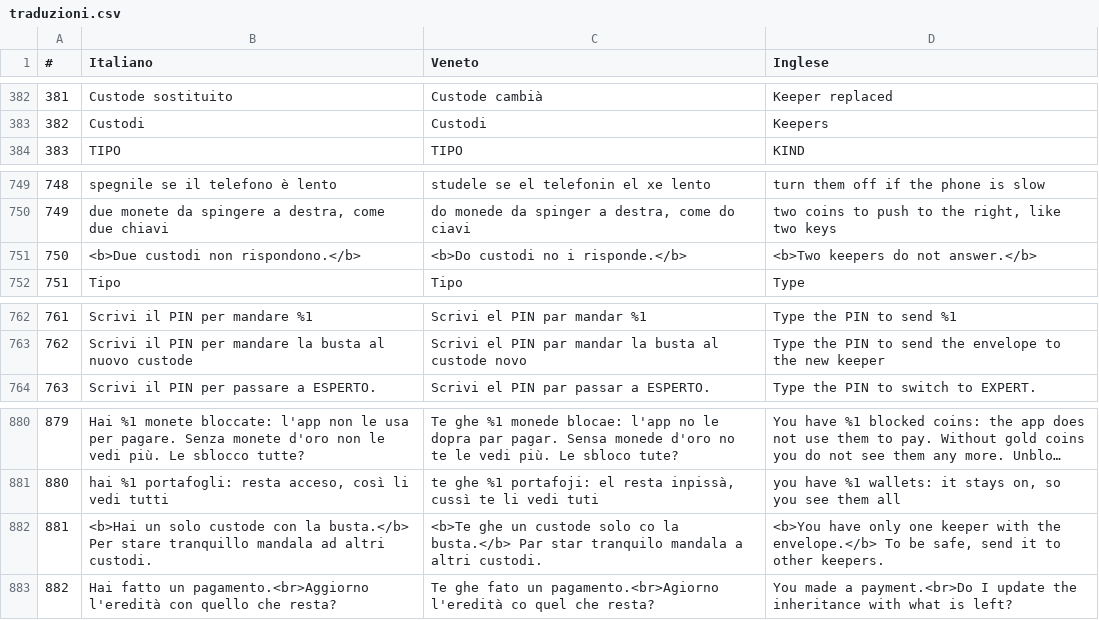
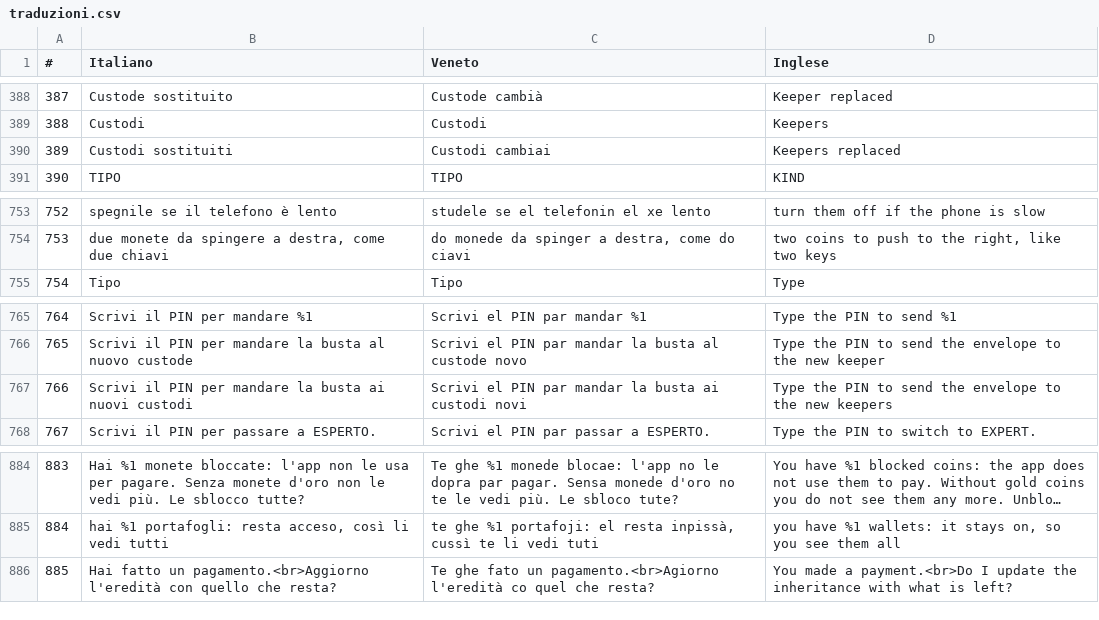
Before and after one commit to ManX-SAFE21/schei-wallet, a CSV file: traduzioni.csv, drawn as a sheet; only a part is shown, gaps mark what is left out; long unchanged cells end in …; removed rows and columns are numbered as before the commit, all else as after; the diff covers the shown part only; the diff names each change by its address in the sheet, - before the commit and + after, or states it on an @@ line.

Commit message:
Eredità: si chiede un custode nuovo solo sotto i custodi impostati meno 1
- keeper_health con i custodi impostati: ok, some (silenzioso), low (chiede), none/invalid
- con un custode che manca niente avviso né pulsante, solo la riga nell elenco
- pulsante «Sostituisci quelli che non rispondono»: cerca tanti custodi quanti ne mancano, in ordine di lista
- replaceKeepers: una sola busta nuova, un solo PIN, stessa data di consegna
- puntino giallo della carta su low; testi IT/VEC aggiornati

```diff
--- a/traduzioni.csv
+++ b/traduzioni.csv
@@ column A (#) renumbered from row 8 down @@
+row 390: 389 | Custodi sostituiti | Custodi cambiai | Keepers replaced
-row 751: 750 | <b>Due custodi non rispondono.</b> | <b>Do custodi no i risponde.</b> | <b>Two keepers do not answer.</b>
+row 767: 766 | Scrivi il PIN per mandare la busta ai nuovi custodi | Scrivi el PIN par mandar la busta ai custodi novi | Type the PIN to send the envelope to the new keepers
-row 882: 881 | <b>Hai un solo custode con la busta.</b> Per stare tranquillo mandala ad altri custodi. | <b>Te ghe un custode solo co la busta.</b> Par star tranquilo mandala a altri custodi. | <b>You have only one keeper with the envelope.</b> To be safe, send it to other keepers.
```
Also changed, not shown: 11 added rows and 8 removed rows elsewhere in this file, 8 other files.
